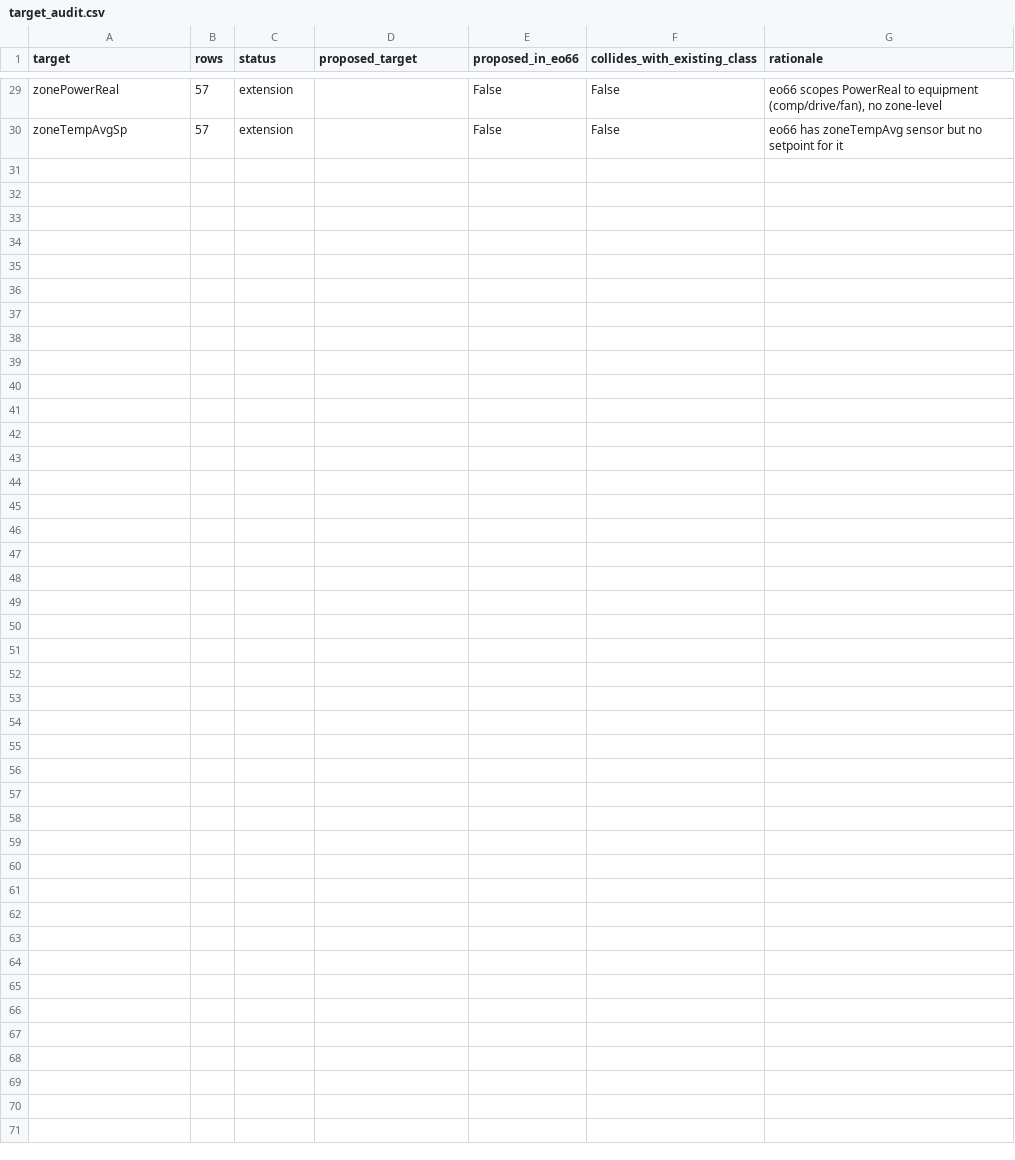
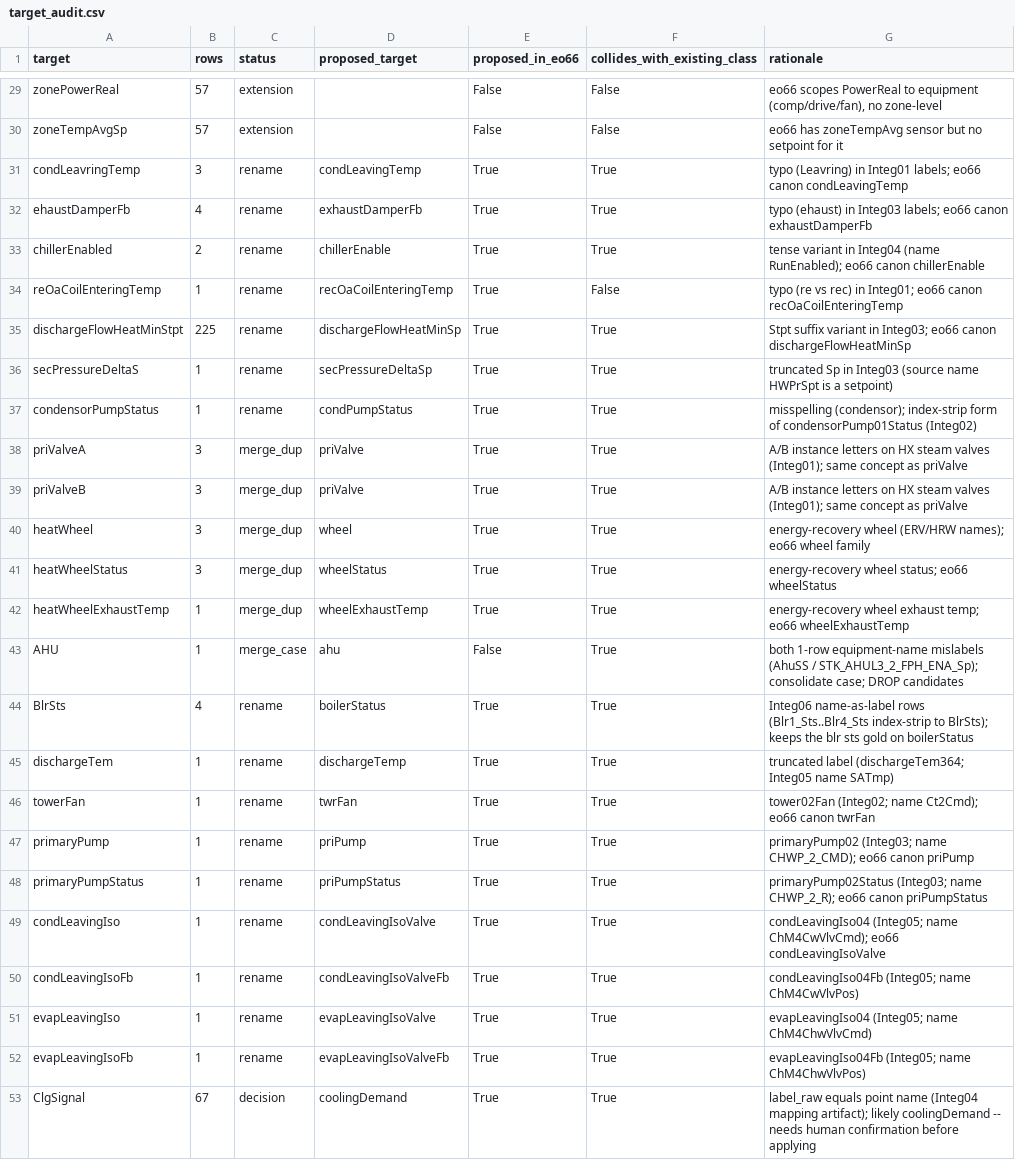
Before and after one commit to RyIot3329/roberta-actions-modal, a CSV file: data/target_audit.csv, drawn as a sheet; only a part is shown, gaps mark what is left out; the diff names each change by its address in the sheet, - before the commit and + after, or states it on an @@ line.

```diff
--- a/data/target_audit.csv
+++ b/data/target_audit.csv
+row 31: condLeavringTemp | 3 | rename | condLeavingTemp | True | True | typo (Leavring) in Integ01 labels; eo66 canon condLeavingTemp
+row 32: ehaustDamperFb | 4 | rename | exhaustDamperFb | True | True | typo (ehaust) in Integ03 labels; eo66 canon exhaustDamperFb
+row 33: chillerEnabled | 2 | rename | chillerEnable | True | True | tense variant in Integ04 (name RunEnabled); eo66 canon chillerEnable
+row 34: reOaCoilEnteringTemp | 1 | rename | recOaCoilEnteringTemp | True | False | typo (re vs rec) in Integ01; eo66 canon recOaCoilEnteringTemp
+row 35: dischargeFlowHeatMinStpt | 225 | rename | dischargeFlowHeatMinSp | True | True | Stpt suffix variant in Integ03; eo66 canon dischargeFlowHeatMinSp
+row 36: secPressureDeltaS | 1 | rename | secPressureDeltaSp | True | True | truncated Sp in Integ03 (source name HWPrSpt is a setpoint)
+row 37: condensorPumpStatus | 1 | rename | condPumpStatus | True | True | misspelling (condensor); index-strip form of condensorPump01Status (Integ02)
+row 38: priValveA | 3 | merge_dup | priValve | True | True | A/B instance letters on HX steam valves (Integ01); same concept as priValve
+row 39: priValveB | 3 | merge_dup | priValve | True | True | A/B instance letters on HX steam valves (Integ01); same concept as priValve
+row 40: heatWheel | 3 | merge_dup | wheel | True | True | energy-recovery wheel (ERV/HRW names); eo66 wheel family
+row 41: heatWheelStatus | 3 | merge_dup | wheelStatus | True | True | energy-recovery wheel status; eo66 wheelStatus
+row 42: heatWheelExhaustTemp | 1 | merge_dup | wheelExhaustTemp | True | True | energy-recovery wheel exhaust temp; eo66 wheelExhaustTemp
+row 43: AHU | 1 | merge_case | ahu | False | True | both 1-row equipment-name mislabels (AhuSS / STK_AHUL3_2_FPH_ENA_Sp); consolidate case; DROP candidates
+row 44: BlrSts | 4 | rename | boilerStatus | True | True | Integ06 name-as-label rows (Blr1_Sts..Blr4_Sts index-strip to BlrSts); keeps the blr sts gold on boilerStatus
+row 45: dischargeTem | 1 | rename | dischargeTemp | True | True | truncated label (dischargeTem364; Integ05 name SATmp)
+row 46: towerFan | 1 | rename | twrFan | True | True | tower02Fan (Integ02; name Ct2Cmd); eo66 canon twrFan
+row 47: primaryPump | 1 | rename | priPump | True | True | primaryPump02 (Integ03; name CHWP_2_CMD); eo66 canon priPump
+row 48: primaryPumpStatus | 1 | rename | priPumpStatus | True | True | primaryPump02Status (Integ03; name CHWP_2_R); eo66 canon priPumpStatus
+row 49: condLeavingIso | 1 | rename | condLeavingIsoValve | True | True | condLeavingIso04 (Integ05; name ChM4CwVlvCmd); eo66 condLeavingIsoValve
+row 50: condLeavingIsoFb | 1 | rename | condLeavingIsoValveFb | True | True | condLeavingIso04Fb (Integ05; name ChM4CwVlvPos)
+row 51: evapLeavingIso | 1 | rename | evapLeavingIsoValve | True | True | evapLeavingIso04 (Integ05; name ChM4ChwVlvCmd)
+row 52: evapLeavingIsoFb | 1 | rename | evapLeavingIsoValveFb | True | True | evapLeavingIso04Fb (Integ05; name ChM4ChwVlvPos)
+row 53: ClgSignal | 67 | decision | coolingDemand | True | True | label_raw equals point name (Integ04 mapping artifact); likely coolingDemand -- needs human confirmation before applying
```
Also changed, not shown: data/label_conflicts.csv, 11 other files.
